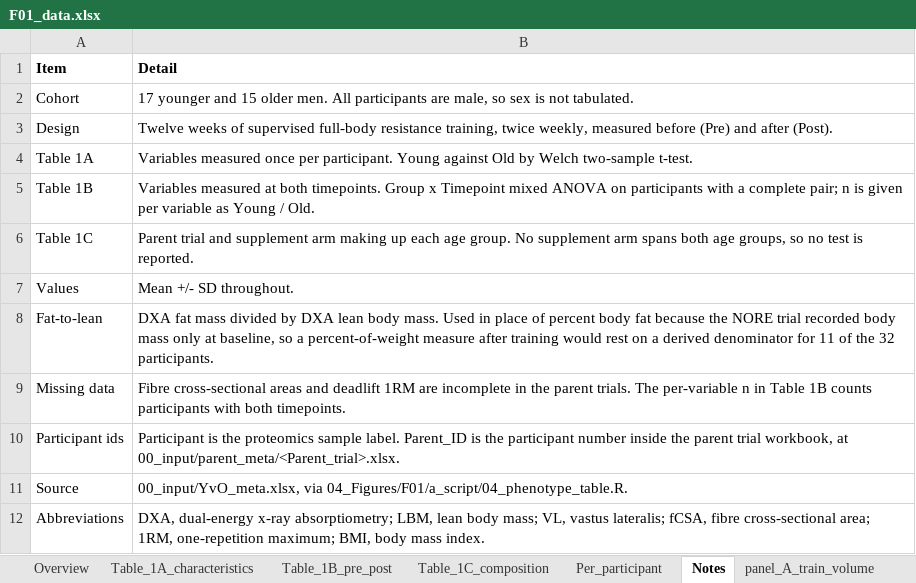
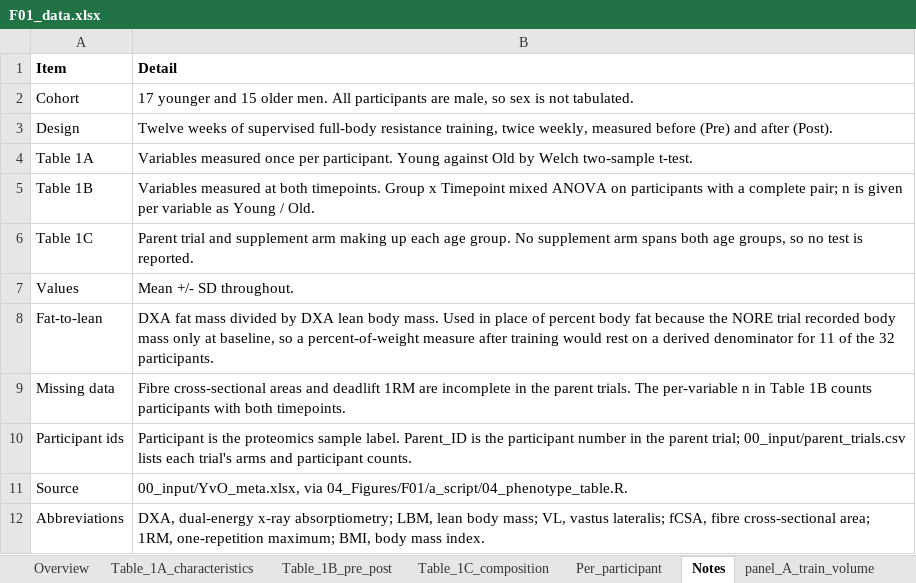
Before and after one commit to Dustyn-T-Lewis/YvO_2026, an Excel workbook: 04_Figures/F01/c_data/F01_data.xlsx, sheet Notes, drawn as a sheet; values as stored, in another font and other column widths than the file's, no borders; the diff names each change by its address in the sheet, - before the commit and + after, or states it on an @@ line.

Commit message:
replace the parent trial workbooks with a trial-level summary table

```diff
--- a/04_Figures/F01/c_data/F01_data.xlsx (sheet Notes)
+++ b/04_Figures/F01/c_data/F01_data.xlsx (sheet Notes)
-B10 (Detail): …participant number inside the parent trial workbook, at 00_input/parent_meta/<Parent_trial>.xlsx.
+B10 (Detail): …participant number in the parent trial; 00_input/parent_trials.csv lists each trial's arms and participant counts.
```
Also changed, not shown: 3 other files.
